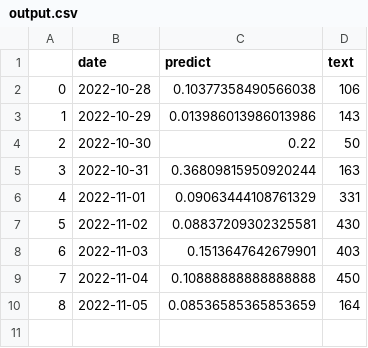
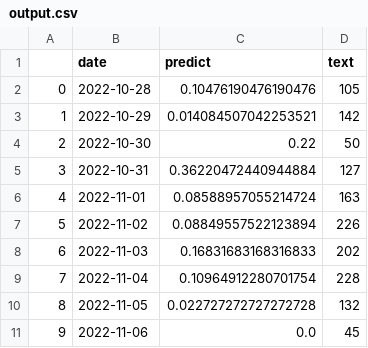
Before and after one commit to koba4444/Pet_RedditWSB_SentimentDinamics, a CSV file: streamlit/output.csv, drawn as a sheet.

Commit message:
v1. data.csv reducing is working

```diff
--- a/streamlit/output.csv
+++ b/streamlit/output.csv
@@ -1,10 +1,11 @@
 ,date,predict,text
-0,2022-10-28,0.10377358490566038,106
-1,2022-10-29,0.013986013986013986,143
+0,2022-10-28,0.10476190476190476,105
+1,2022-10-29,0.014084507042253521,142
 2,2022-10-30,0.22,50
-3,2022-10-31,0.36809815950920244,163
-4,2022-11-01,0.09063444108761329,331
-5,2022-11-02,0.08837209302325581,430
-6,2022-11-03,0.1513647642679901,403
-7,2022-11-04,0.10888888888888888,450
-8,2022-11-05,0.08536585365853659,164
+3,2022-10-31,0.36220472440944884,127
+4,2022-11-01,0.08588957055214724,163
+5,2022-11-02,0.08849557522123894,226
+6,2022-11-03,0.16831683168316833,202
+7,2022-11-04,0.10964912280701754,228
+8,2022-11-05,0.022727272727272728,132
+9,2022-11-06,0.0,45
```
Also changed, not shown: 4 other files.
